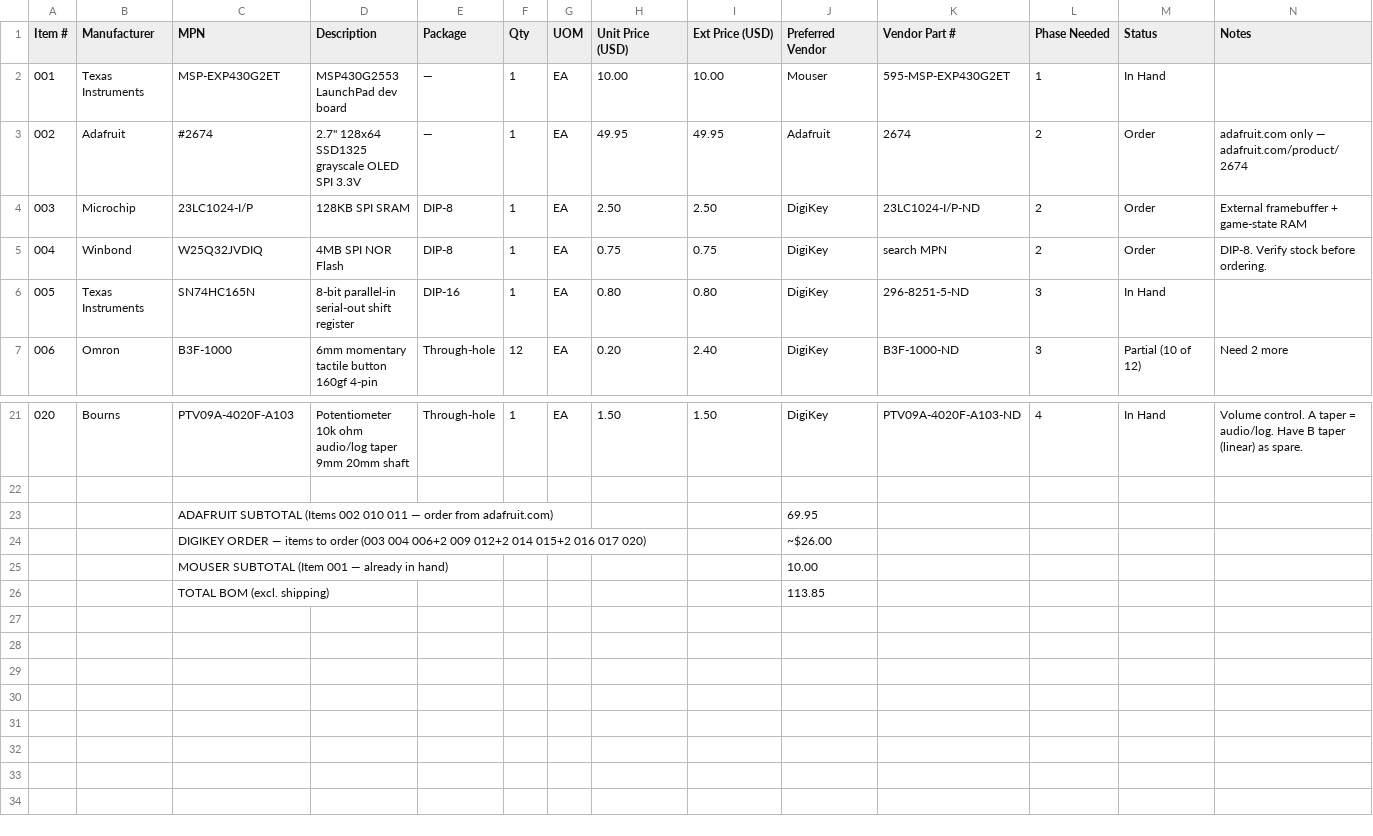
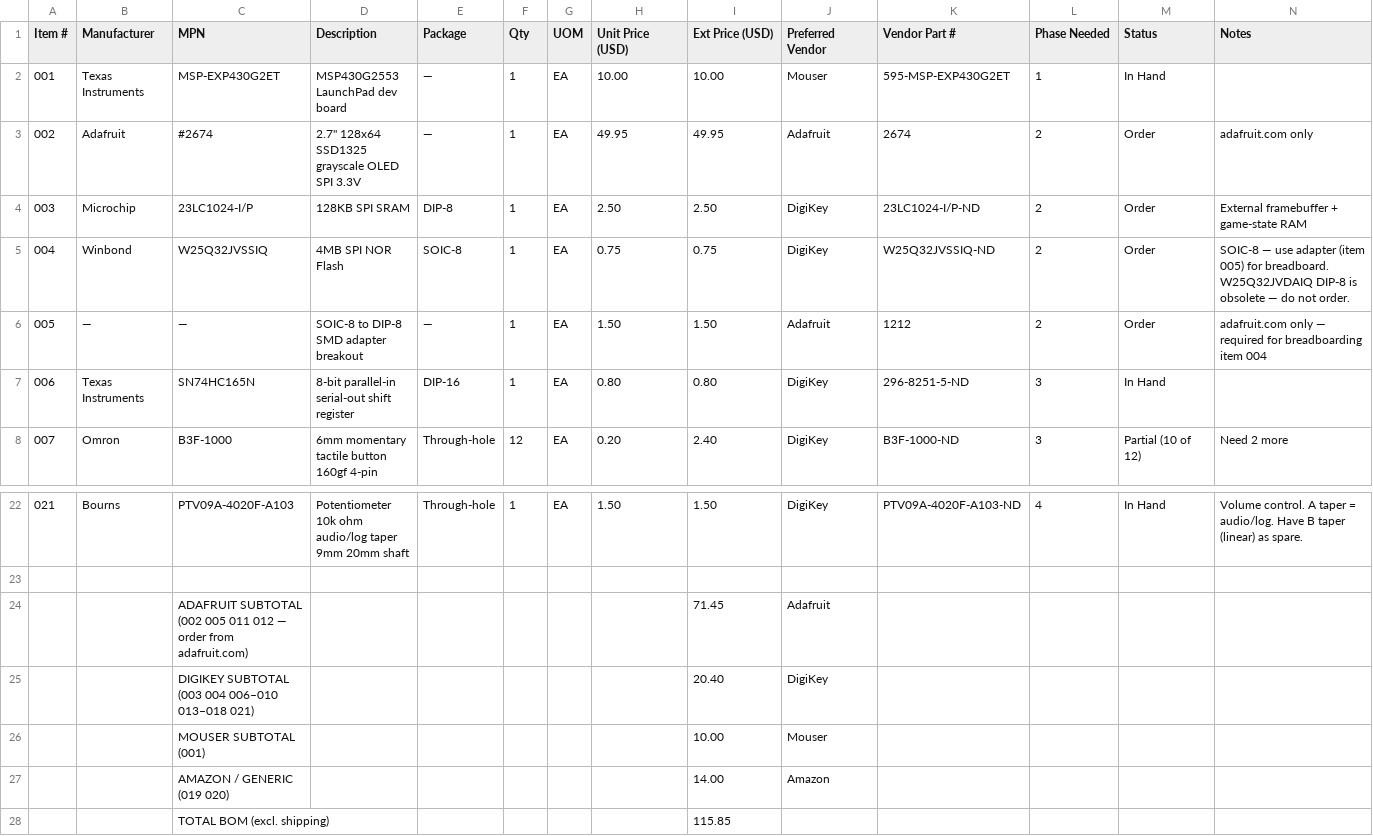
Before and after one commit to aradanmn/msp430-tetris, a CSV file: docs/bom-order.csv, drawn as a sheet; only a part is shown, gaps mark what is left out; removed rows and columns are numbered as before the commit, all else as after; the diff names each change by its address in the sheet, - before the commit and + after, or states it on an @@ line.

```diff
--- a/docs/bom-order.csv
+++ b/docs/bom-order.csv
-N3 (Notes): adafruit.com only — adafruit.com/product/2674
+N3 (Notes): adafruit.com only
-C5 (MPN): W25Q32JVDIQ
+C5 (MPN): W25Q32JVSSIQ
-E5 (Package): DIP-8
+E5 (Package): SOIC-8
-K5 (Vendor Part #): search MPN
+K5 (Vendor Part #): W25Q32JVSSIQ-ND
-N5 (Notes): DIP-8. Verify stock before ordering.
+N5 (Notes): SOIC-8 — use adapter (item 005) for breadboard. W25Q32JVDAIQ DIP-8 is obsolete — do not order.
+row 6: 005 | — | — | SOIC-8 to DIP-8 SMD adapter breakout | — | 1 | EA | 1.50 | 1.50 | Adafruit | 1212 | 2 | Order | adafruit.com only — required for breadboarding item 004
@@ column A (Item #) renumbered between rows 7 and 22 @@
-row 23:  |  | ADAFRUIT SUBTOTAL (Items 002 010 011 — order from adafruit.com) |  |  |  |  |  |  | 69.95
-row 24:  |  | DIGIKEY ORDER — items to order (003 004 006+2 009 012+2 014 015+2 016 017 020) |  |  |  |  |  |  | ~$26.00
-row 25:  |  | MOUSER SUBTOTAL (Item 001 — already in hand) |  |  |  |  |  |  | 10.00
-row 26:  |  | TOTAL BOM (excl. shipping) |  |  |  |  |  |  | 113.85
+row 24:  |  | ADAFRUIT SUBTOTAL (002 005 011 012 — order from adafruit.com) |  |  |  |  |  | 71.45 | Adafruit
+row 25:  |  | DIGIKEY SUBTOTAL (003 004 006–010 013–018 021) |  |  |  |  |  | 20.40 | DigiKey
+row 26:  |  | MOUSER SUBTOTAL (001) |  |  |  |  |  | 10.00 | Mouser
+row 27:  |  | AMAZON / GENERIC (019 020) |  |  |  |  |  | 14.00 | Amazon
+row 28:  |  | TOTAL BOM (excl. shipping) |  |  |  |  |  | 115.85
```
Also changed, not shown: 3 other files.
